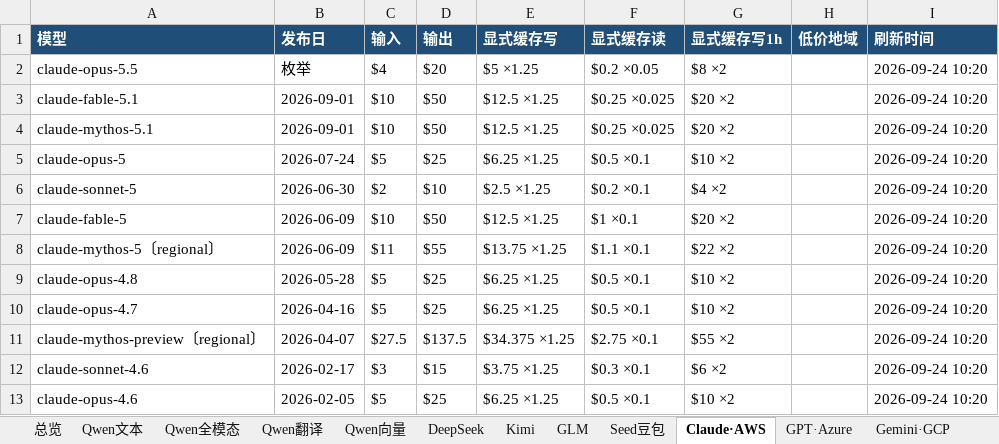
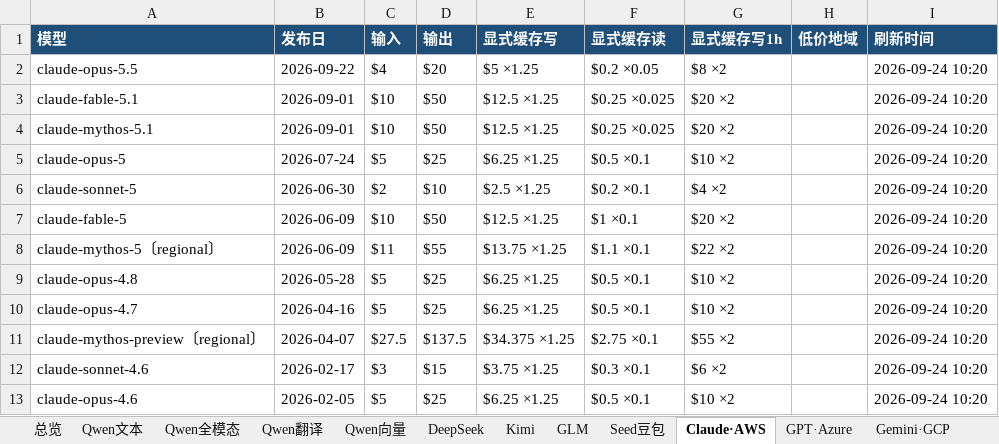
Before and after one commit to 2233h/model-price-catalog, an Excel workbook: 模型价格目录大全.xlsx, sheet Claude·AWS, drawn as a sheet; values as stored, in another font and other column widths than the file's, no borders; the diff names each change by its address in the sheet, - before the commit and + after, or states it on an @@ line.

```diff
--- a/模型价格目录大全.xlsx (sheet Claude·AWS)
+++ b/模型价格目录大全.xlsx (sheet Claude·AWS)
-B2 (发布日): 枚举
+B2 (发布日): 2026-09-22
```
Also changed, not shown: sheet 总览, 4 other files.
